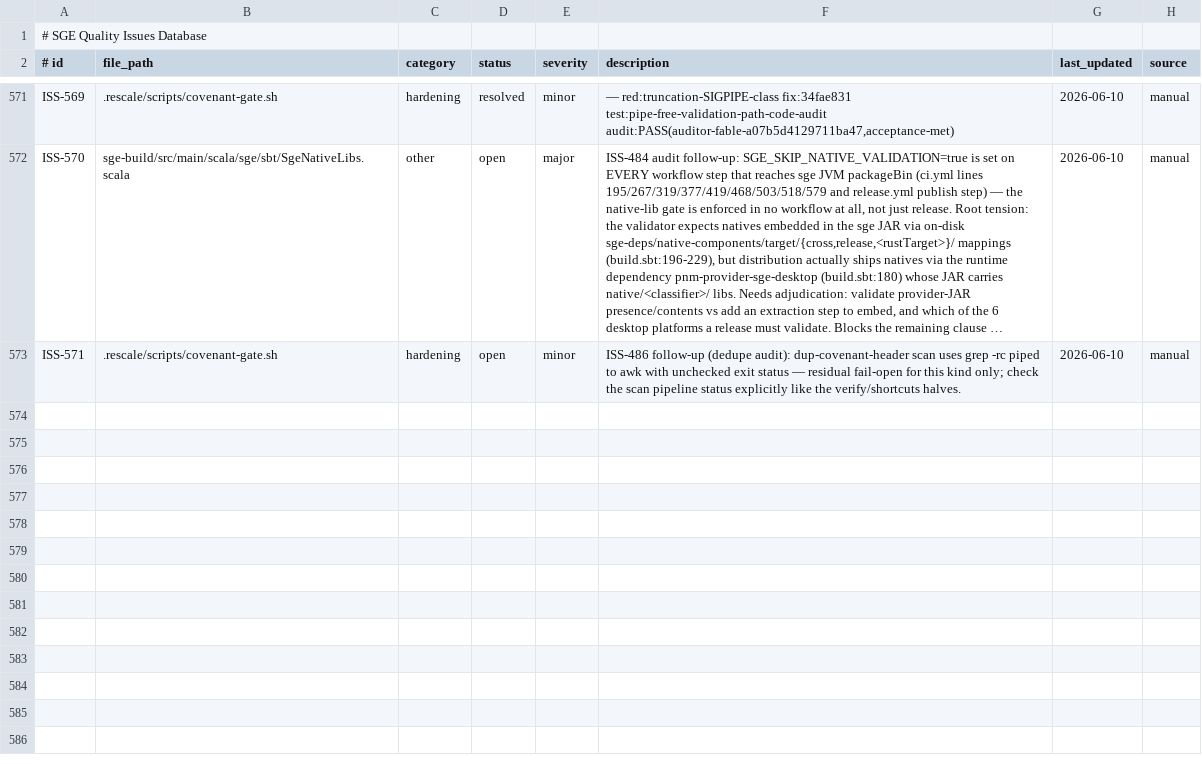
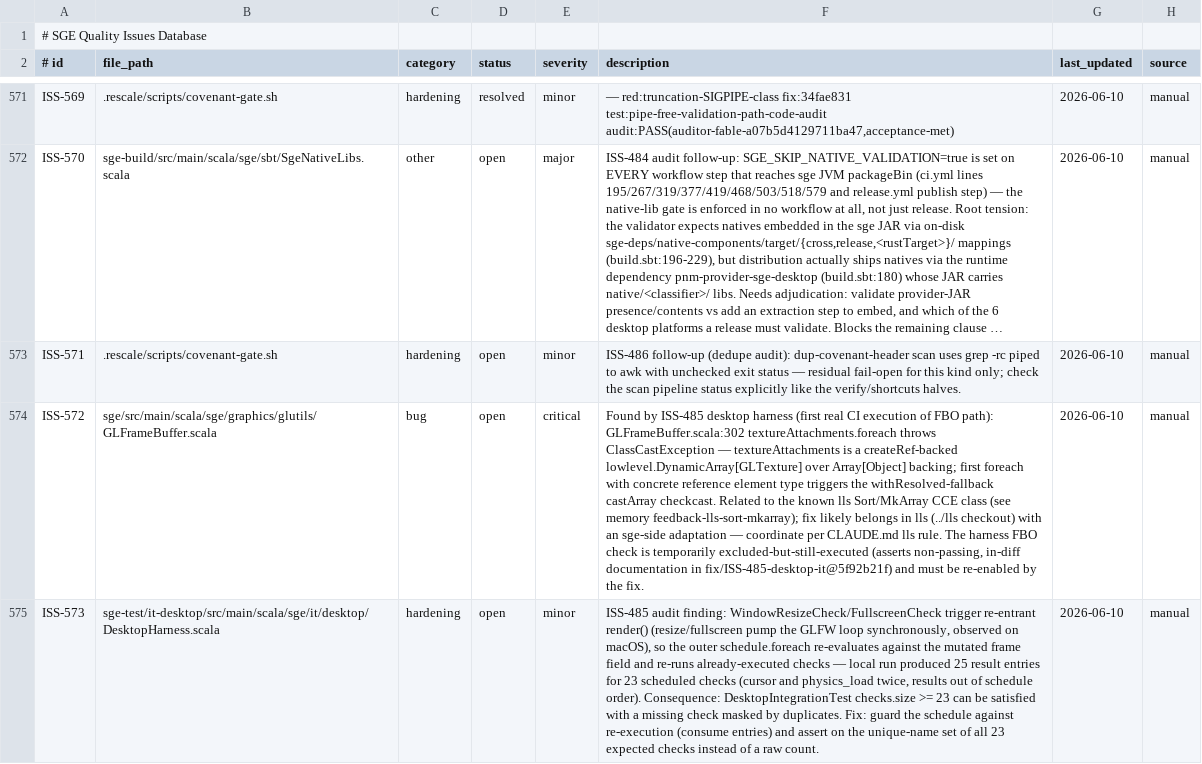
Before and after one commit to scala-steward/sge, a TSV file: .rescale/data/issues.tsv, drawn as a sheet; only a part is shown, gaps mark what is left out; long unchanged cells end in …; the diff covers the shown part only; the diff names each change by its address in the sheet, - before the commit and + after, or states it on an @@ line.

Commit message:
Run 23-check DesktopHarness in CI under xvfb, hard-fail assumes via SGE_CI_REQUIRE_DISPLAY, NativeLibLoader wiring (ISS-485); squash of fix/ISS-485-desktop-it @5f92b21f, audit PASS; harness found ISS-572 (GLFrameBuffer/lls CCE, fbo check pinned); ISS-573/574/575 filed

```diff
--- a/.rescale/data/issues.tsv
+++ b/.rescale/data/issues.tsv
+row 574: ISS-572 | sge/src/main/scala/sge/graphics/glutils/GLFrameBuffer.scala | bug | open | critical | Found by ISS-485 desktop harness (first real CI execution of FBO path): GLFrameBuffer.scala:302 textureAttachments.foreach throws ClassCastException — textureAttachments is a createRef-backed lowlevel.DynamicArray[GLTexture] over Array[Object] backing; first foreach with concrete reference element type triggers the withResolved-fallback castArray checkcast. Related to the known lls Sort/MkArray CCE class (see memory feedback-lls-sort-mkarray); fix likely belongs in lls (../lls checkout) with an sge-side adaptation — coordinate per CLAUDE.md lls rule. The harness FBO check is temporarily excluded-but-still-executed (asserts non-passing, in-diff documentation in fix/ISS-485-desktop-it@5f92b21f) and must be re-enabled by the fix. | 2026-06-10 | manual
+row 575: ISS-573 | sge-test/it-desktop/src/main/scala/sge/it/desktop/DesktopHarness.scala | hardening | open | minor | ISS-485 audit finding: WindowResizeCheck/FullscreenCheck trigger re-entrant render() (resize/fullscreen pump the GLFW loop synchronously, observed on macOS), so the outer schedule.foreach re-evaluates against the mutated frame field and re-runs already-executed checks — local run produced 25 result entries for 23 scheduled checks (cursor and physics_load twice, results out of schedule order). Consequence: DesktopIntegrationTest checks.size >= 23 can be satisfied with a missing check masked by duplicates. Fix: guard the schedule against re-execution (consume entries) and assert on the unique-name set of all 23 expected checks instead of a raw count. | 2026-06-10 | manual
```
Also changed, not shown: 2 added rows and 2 edited cells elsewhere in this file, 3 other files.
